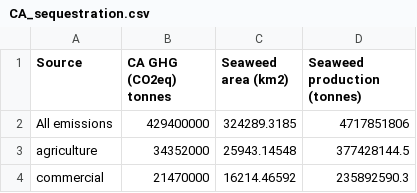
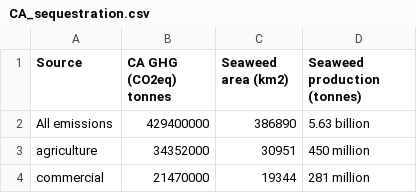
Before and after one commit to CART-sci/seaweed, a CSV file: Outputs/CA_sequestration.csv, drawn as a sheet.

Commit message:
Updated

```diff
--- a/Outputs/CA_sequestration.csv
+++ b/Outputs/CA_sequestration.csv
@@ -1,4 +1,4 @@
 Source,CA GHG (CO2eq) tonnes,Seaweed area (km2),Seaweed production (tonnes)
-All emissions,429400000,324289.3185,4717851806
-agriculture,34352000,25943.14548,377428144.5
-commercial,21470000,16214.46592,235892590.3
+All emissions,429400000,386890,5.63 billion
+agriculture,34352000,30951,450 million
+commercial,21470000,19344,281 million
```
